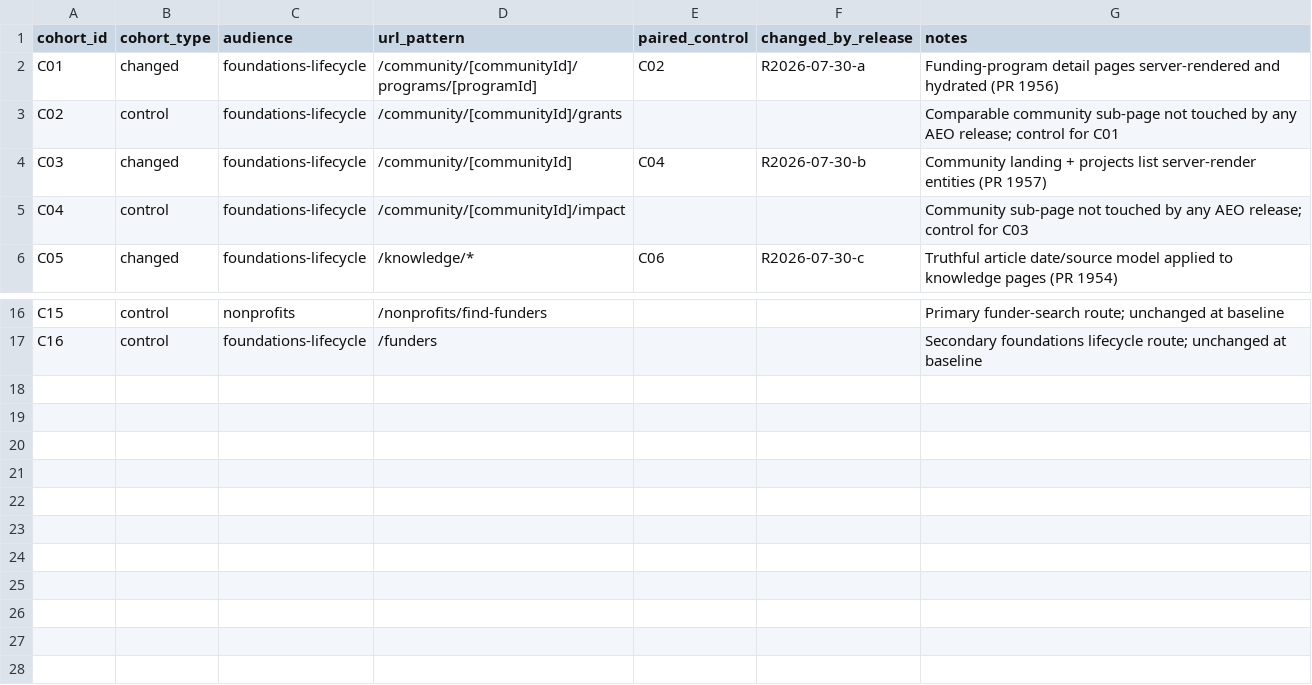
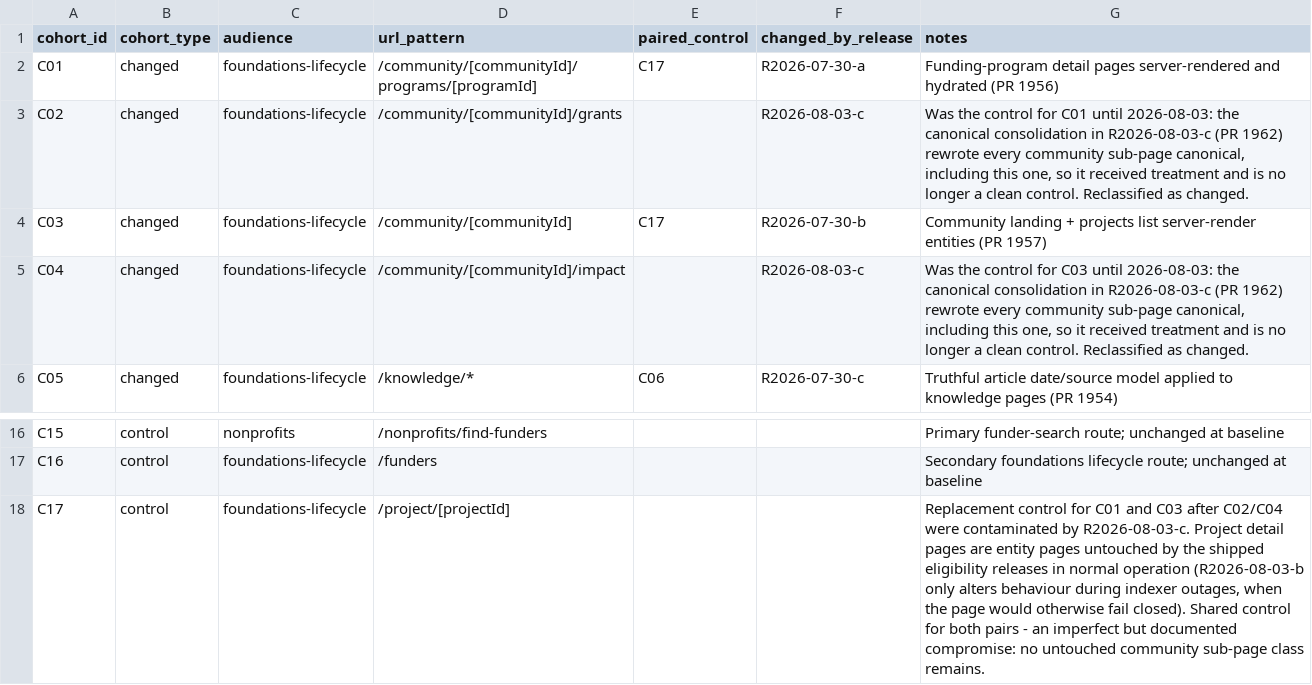
Before and after one commit to show-karma/gap-app-v2, a CSV file: artifacts/aeo-measurement/url-cohorts.csv, drawn as a sheet; only a part is shown, gaps mark what is left out; the diff names each change by its address in the sheet, - before the commit and + after, or states it on an @@ line.

```diff
--- a/artifacts/aeo-measurement/url-cohorts.csv
+++ b/artifacts/aeo-measurement/url-cohorts.csv
-E2 (paired_control): C02
+E2 (paired_control): C17
-B3 (cohort_type): control
+B3 (cohort_type): changed
-F3 (changed_by_release): (empty)
+F3 (changed_by_release): R2026-08-03-c
-G3 (notes): Comparable community sub-page not touched by any AEO release; control for C01
+G3 (notes): Was the control for C01 until 2026-08-03: the canonical consolidation in R2026-08-03-c (PR 1962) rewrote every community sub-page canonical, including this one, so it received treatment and is no longer a clean control. Reclassified as changed.
-E4 (paired_control): C04
+E4 (paired_control): C17
-B5 (cohort_type): control
+B5 (cohort_type): changed
-F5 (changed_by_release): (empty)
+F5 (changed_by_release): R2026-08-03-c
-G5 (notes): Community sub-page not touched by any AEO release; control for C03
+G5 (notes): Was the control for C03 until 2026-08-03: the canonical consolidation in R2026-08-03-c (PR 1962) rewrote every community sub-page canonical, including this one, so it received treatment and is no longer a clean control. Reclassified as changed.
+row 18: C17 | control | foundations-lifecycle | /project/[projectId] |  |  | Replacement control for C01 and C03 after C02/C04 were contaminated by R2026-08-03-c. Project detail pages are entity pages untouched by the shipped eligibility releases in normal operation (R2026-08-03-b only alters behaviour during indexer outages, when the page would otherwise fail closed). Shared control for both pairs - an imperfect but documented compromise: no untouched community sub-page class remains.
```
Also changed, not shown: artifacts/aeo-measurement/releases.csv, 1 other file.
